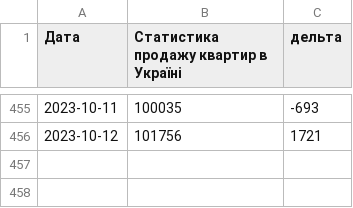
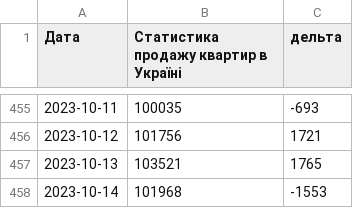
Before and after one commit to uadata/uadata, a CSV file: flats/sell-flat.csv, drawn as a sheet; only a part is shown, gaps mark what is left out.

```diff
--- a/flats/sell-flat.csv
+++ b/flats/sell-flat.csv
@@ -456 +456,3 @@
 2023-10-12,101756,1721
+2023-10-13,103521,1765
+2023-10-14,101968,-1553
```
Also changed, not shown: automobiles.csv, automobiles/auto-prices.csv, 18 other files.
